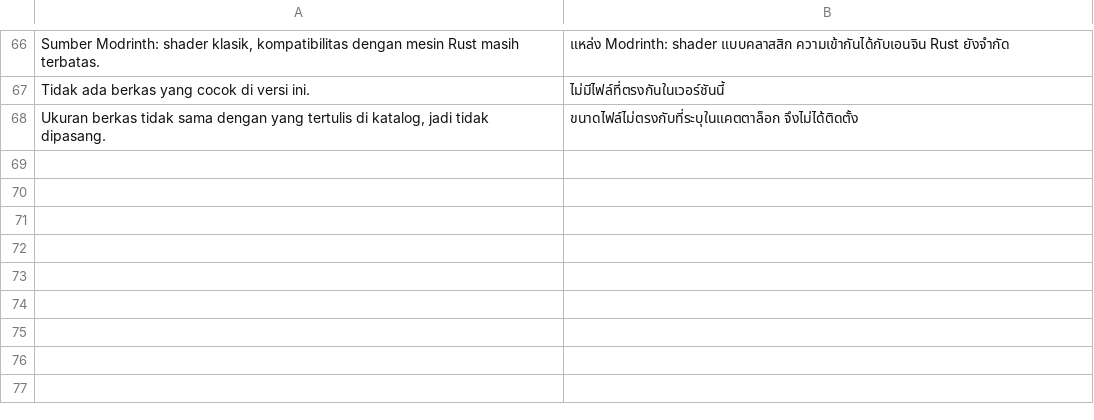
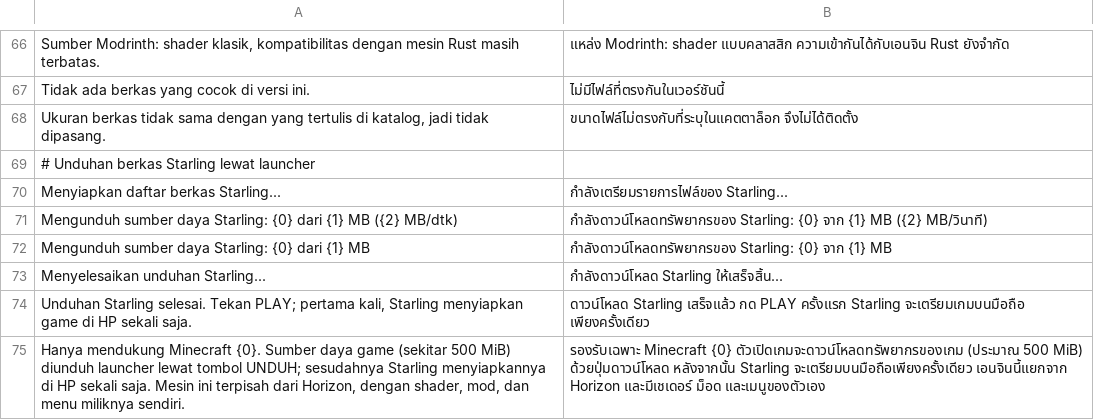
Before and after one commit to ItsVynzzzz/AmberLauncher, a TSV file: app/src/main/assets/lang/th/horizon.tsv, drawn as a sheet; only a part is shown, gaps mark what is left out; the diff names each change by its address in the sheet, - before the commit and + after, or states it on an @@ line.

```diff
--- a/app/src/main/assets/lang/th/horizon.tsv
+++ b/app/src/main/assets/lang/th/horizon.tsv
+row 69: # Unduhan berkas Starling lewat launcher
+row 70: Menyiapkan daftar berkas Starling... | กำลังเตรียมรายการไฟล์ของ Starling...
+row 71: Mengunduh sumber daya Starling: {0} dari {1} MB ({2} MB/dtk) | กำลังดาวน์โหลดทรัพยากรของ Starling: {0} จาก {1} MB ({2} MB/วินาที)
+row 72: Mengunduh sumber daya Starling: {0} dari {1} MB | กำลังดาวน์โหลดทรัพยากรของ Starling: {0} จาก {1} MB
+row 73: Menyelesaikan unduhan Starling... | กำลังดาวน์โหลด Starling ให้เสร็จสิ้น...
+row 74: Unduhan Starling selesai. Tekan PLAY; pertama kali, Starling menyiapkan game di HP sekali saja. | ดาวน์โหลด Starling เสร็จแล้ว กด PLAY ครั้งแรก Starling จะเตรียมเกมบนมือถือ เพียงครั้งเดียว
+row 75: Hanya mendukung Minecraft {0}. Sumber daya game (sekitar 500 MiB) diunduh launcher lewat tombol UNDUH; sesudahnya Starling menyiapkannya di HP sekali saja. Mesin ini terpisah dari Horizon, dengan shader, mod, dan menu miliknya sendiri. | รองรับเฉพาะ Minecraft {0} ตัวเปิดเกมจะดาวน์โหลดทรัพยากรของเกม (ประมาณ 500 MiB) ด้วยปุ่มดาวน์โหลด หลังจากนั้น Starling จะเตรียมบนมือถือเพียงครั้งเดียว เอนจินนี้แยกจาก Horizon และมีเชเดอร์ ม็อด และเมนูของตัวเอง
```
Also changed, not shown: app/src/main/assets/lang/en/horizon.tsv, app/src/main/assets/lang/es/horizon.tsv, 14 other files.
